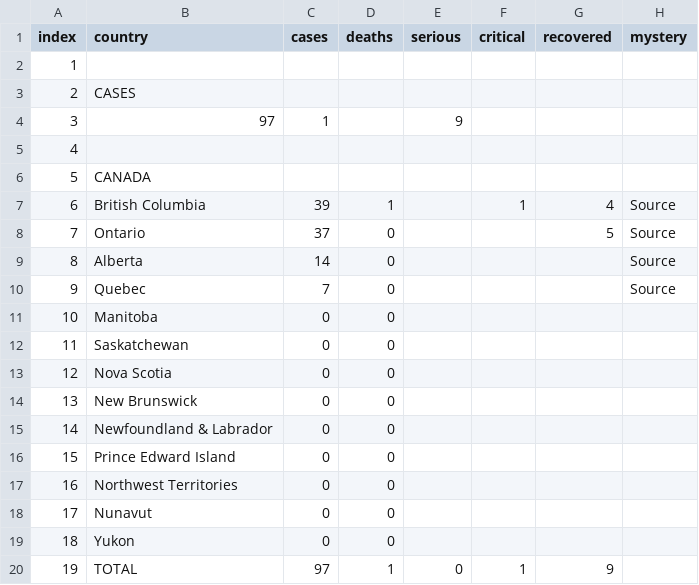
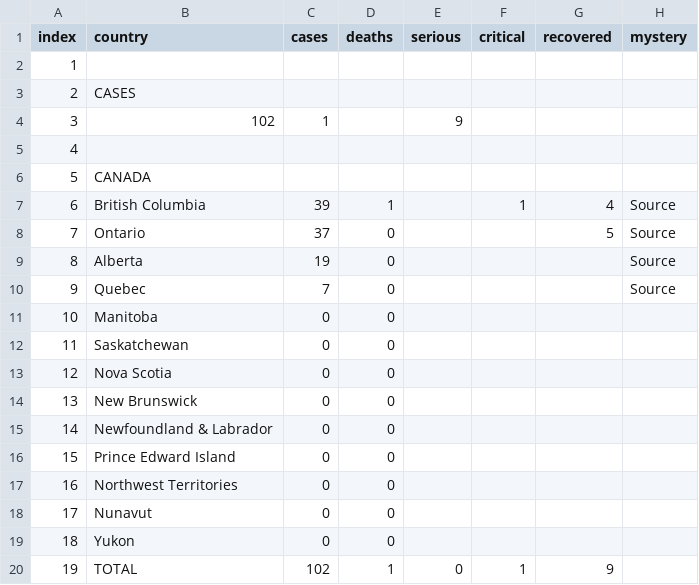
Before and after one commit to wjhurley/Coronavirus-Dashboard, a CSV file: tmp/data_Canada.csv, drawn as a sheet; the diff names each change by its address in the sheet, - before the commit and + after, or states it on an @@ line.

```diff
--- a/tmp/data_Canada.csv
+++ b/tmp/data_Canada.csv
-B4 (country): 97
+B4 (country): 102
-C9 (cases): 14
+C9 (cases): 19
-C20 (cases): 97
+C20 (cases): 102
```
Also changed, not shown: tmp/data_China.csv, tmp/data_Global.csv, 10 other files.
